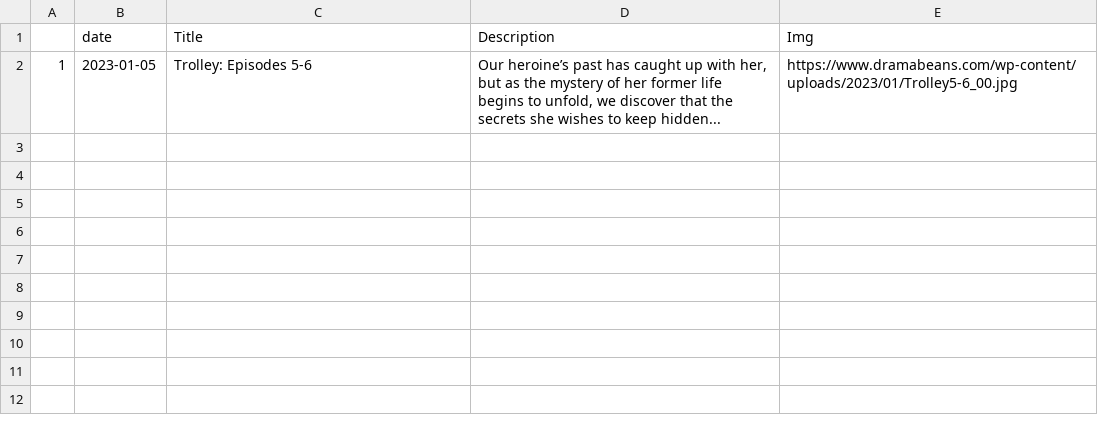
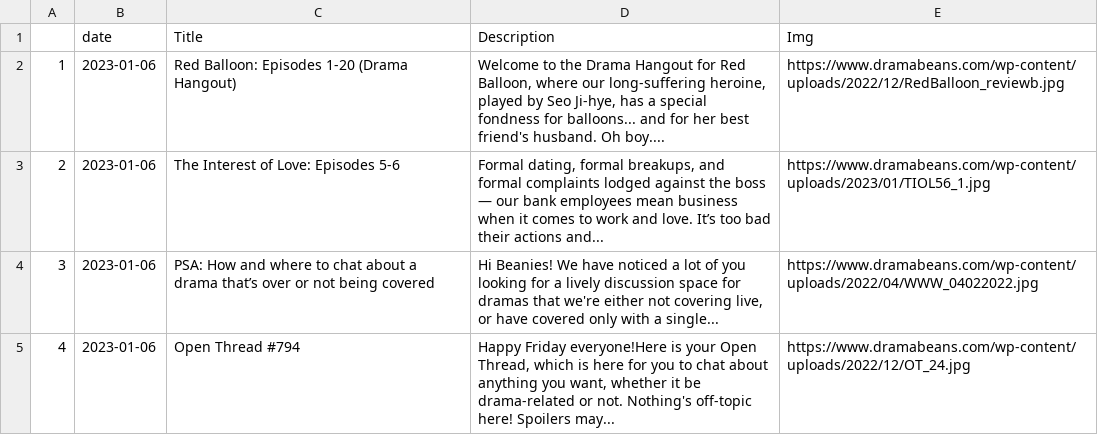
Before and after one commit to adlinakhair/tweet-bot, a CSV file: data/Kdrama.csv, drawn as a sheet.

```diff
--- a/data/Kdrama.csv
+++ b/data/Kdrama.csv
@@ -1,2 +1,5 @@
 "","date","Title","Description","Img"
-"1",2023-01-05,"Trolley: Episodes 5-6","Our heroine’s past has caught up with her, but as the mystery of her former life begins to unfold, we discover that the secrets she wishes to keep hidden...","https://www.dramabeans.com/wp-content/uploads/2023/01/Trolley5-6_00.jpg"
+"1",2023-01-06,"Red Balloon: Episodes 1-20 (Drama Hangout)","Welcome to the Drama Hangout for Red Balloon, where our long-suffering heroine, played by Seo Ji-hye, has a special fondness for balloons... and for her best friend's husband. Oh boy....","https://www.dramabeans.com/wp-content/uploads/2022/12/RedBalloon_reviewb.jpg"
+"2",2023-01-06,"The Interest of Love: Episodes 5-6","Formal dating, formal breakups, and formal complaints lodged against the boss —  our bank employees mean business when it comes to work and love. It’s too bad their actions and...","https://www.dramabeans.com/wp-content/uploads/2023/01/TIOL56_1.jpg"
+"3",2023-01-06,"PSA: How and where to chat about a drama that’s over or not being covered","Hi Beanies! We have noticed a lot of you looking for a lively discussion space for dramas that we're either not covering live, or have covered only with a single...","https://www.dramabeans.com/wp-content/uploads/2022/04/WWW_04022022.jpg"
+"4",2023-01-06,"Open Thread #794","Happy Friday everyone!Here is your Open Thread, which is here for you to chat about anything you want, whether it be drama-related or not. Nothing's off-topic here! Spoilers may...","https://www.dramabeans.com/wp-content/uploads/2022/12/OT_24.jpg"
```
Also changed, not shown: 1 other file.
